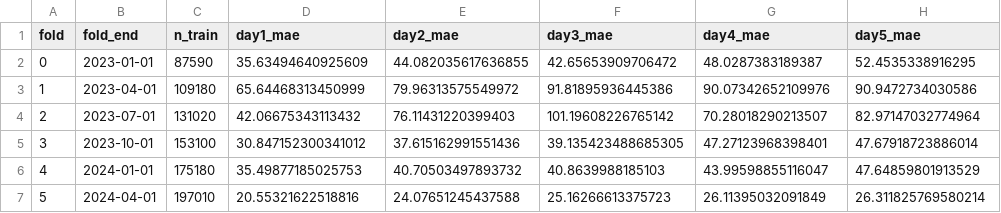
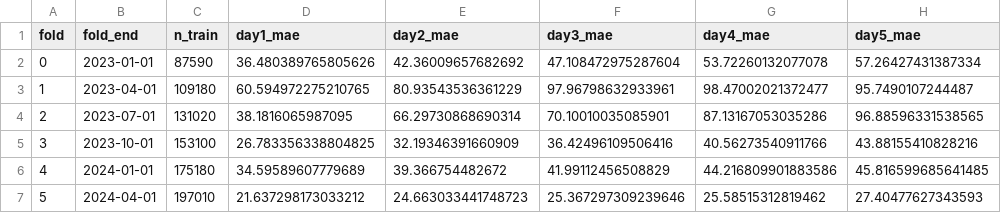
Before and after one commit to VictorMoesgaardStege/Advanced-Business-Analytics, a CSV file: outputs/model/metrics.csv, drawn as a sheet; only a part is shown; the diff covers the shown part only.

```diff
--- a/outputs/model/metrics.csv
+++ b/outputs/model/metrics.csv
@@ -1,7 +1,7 @@
 fold,fold_end,n_train,day1_mae,day2_mae,day3_mae,day4_mae,day5_mae
-0,2023-01-01,87590,35.63494640925609,44.082035617636855,42.65653909706472,48.0287383189387,52.4535338916295
-1,2023-04-01,109180,65.64468313450999,79.96313575549972,91.81895936445386,90.07342652109976,90.9472734030586
-2,2023-07-01,131020,42.06675343113432,76.11431220399403,101.19608226765142,70.28018290213507,82.97147032774964
-3,2023-10-01,153100,30.847152300341012,37.615162991551436,39.135423488685305,47.27123968398401,47.67918723886014
-4,2024-01-01,175180,35.49877185025753,40.70503497893732,40.8639988185103,43.99598855116047,47.64859801913529
-5,2024-04-01,197010,20.55321622518816,24.07651245437588,25.16266613375723,26.11395032091849,26.311825769580214
+0,2023-01-01,87590,36.480389765805626,42.36009657682692,47.108472975287604,53.72260132077078,57.26427431387334
+1,2023-04-01,109180,60.594972275210765,80.93543536361229,97.96798632933961,98.47002021372477,95.7490107244487
+2,2023-07-01,131020,38.1816065987095,66.29730868690314,70.10010035085901,87.13167053035286,96.88596331538565
+3,2023-10-01,153100,26.783356338804825,32.19346391660909,36.42496109506416,40.56273540911766,43.88155410828216
+4,2024-01-01,175180,34.59589607779689,39.366754482672,41.99112456508829,44.216809901883586,45.816599685641485
+5,2024-04-01,197010,21.637298173033212,24.663033441748723,25.367297309239646,25.58515312819462,27.40477627343593
```
Also changed, not shown: 30 edited cells elsewhere in this file, 17 other files.
